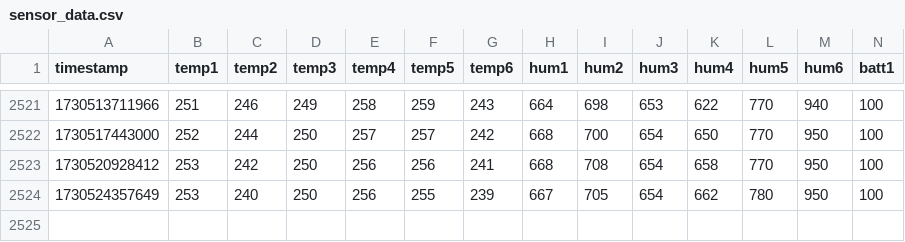
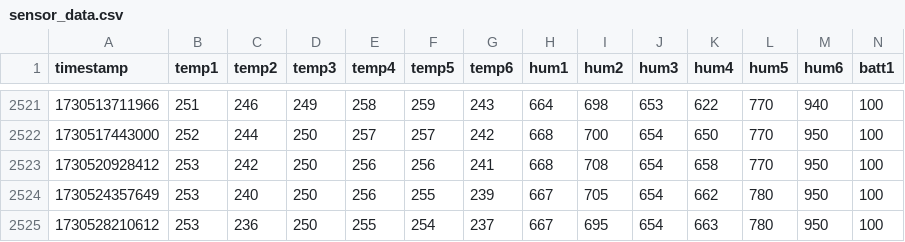
Before and after one commit to rafmudaf/my_house_data, a CSV file: sensor_data.csv, drawn as a sheet; only a part is shown, gaps mark what is left out; rows hold the shown columns only; the diff names each change by its address in the sheet, - before the commit and + after, or states it on an @@ line.

```diff
--- a/sensor_data.csv
+++ b/sensor_data.csv
+row 2525: 1730528210612 | 253 | 236 | 250 | 255 | 254 | 237 | 667 | 695 | 654 | 663 | 780 | 950 | 100
```
